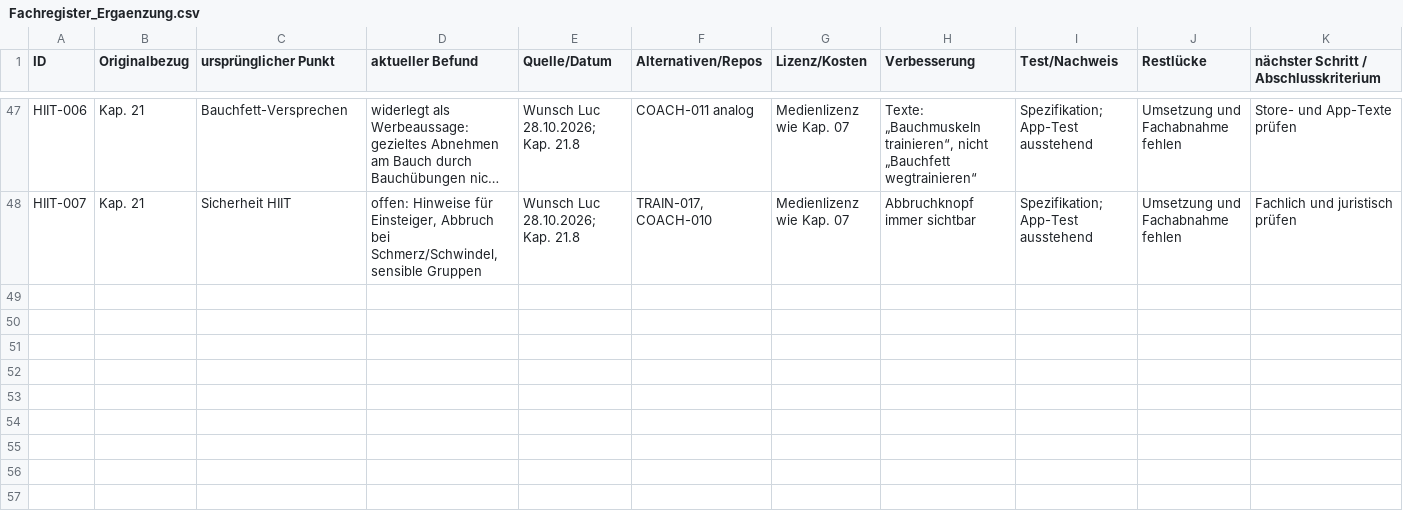
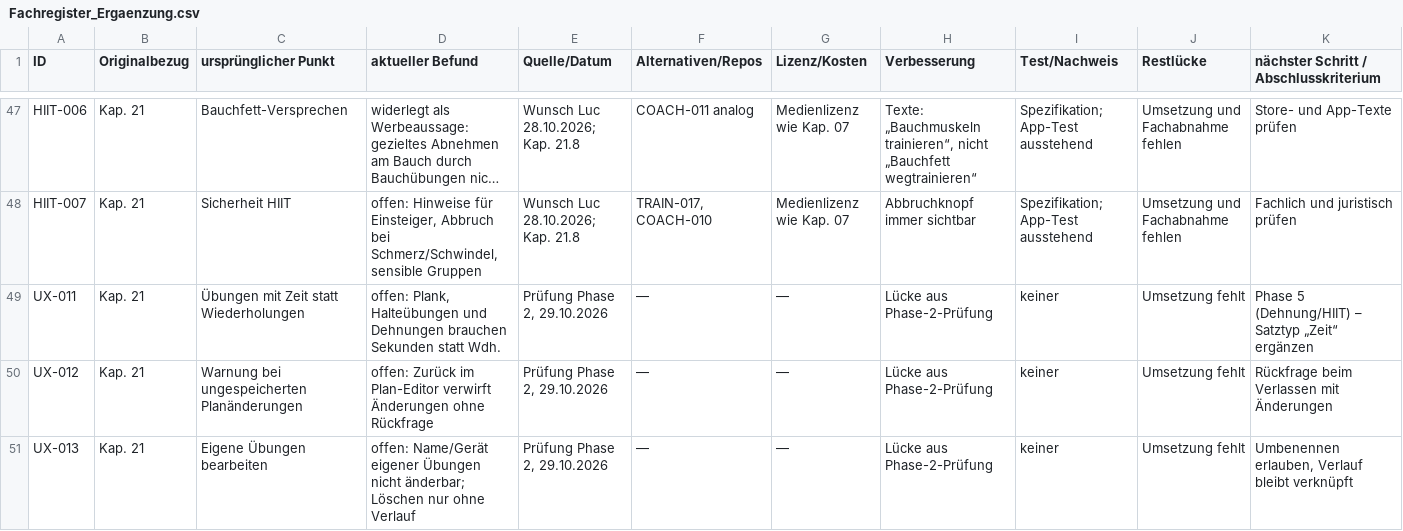
Before and after one commit to PrettyboiLuco/Gym-app, a CSV file: register/Fachregister_Ergaenzung.csv, drawn as a sheet; only a part is shown, gaps mark what is left out; long unchanged cells end in …; the diff names each change by its address in the sheet, - before the commit and + after, or states it on an @@ line.

```diff
--- a/register/Fachregister_Ergaenzung.csv
+++ b/register/Fachregister_Ergaenzung.csv
+row 49: UX-011 | Kap. 21 | Übungen mit Zeit statt Wiederholungen | offen: Plank, Halteübungen und Dehnungen brauchen Sekunden statt Wdh. | Prüfung Phase 2, 29.10.2026 | — | — | Lücke aus Phase-2-Prüfung | keiner | Umsetzung fehlt | Phase 5 (Dehnung/HIIT) – Satztyp „Zeit“ ergänzen
+row 50: UX-012 | Kap. 21 | Warnung bei ungespeicherten Planänderungen | offen: Zurück im Plan-Editor verwirft Änderungen ohne Rückfrage | Prüfung Phase 2, 29.10.2026 | — | — | Lücke aus Phase-2-Prüfung | keiner | Umsetzung fehlt | Rückfrage beim Verlassen mit Änderungen
+row 51: UX-013 | Kap. 21 | Eigene Übungen bearbeiten | offen: Name/Gerät eigener Übungen nicht änderbar; Löschen nur ohne Verlauf | Prüfung Phase 2, 29.10.2026 | — | — | Lücke aus Phase-2-Prüfung | keiner | Umsetzung fehlt | Umbenennen erlauben, Verlauf bleibt verknüpft
```
Also changed, not shown: 15 other files.
